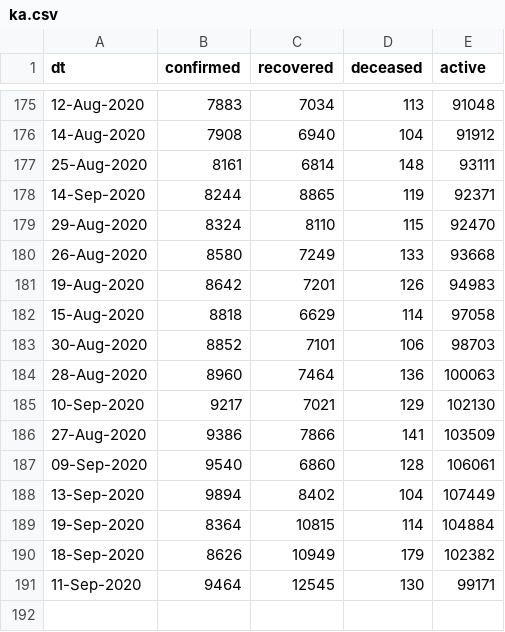
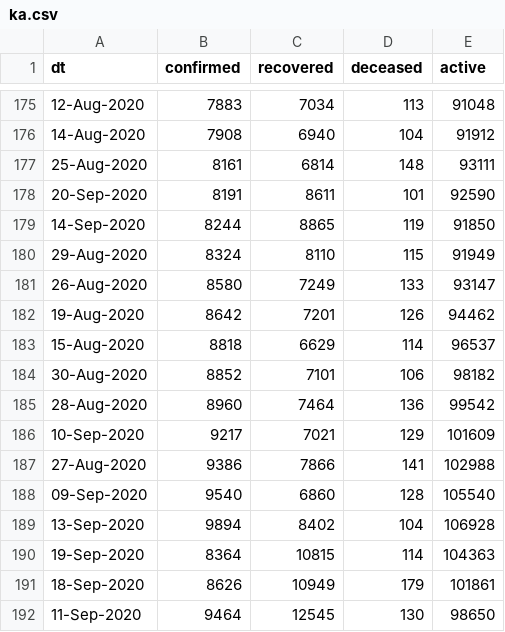
Before and after one commit to vsbabu/covid19_fb_ts, a CSV file: ka.csv, drawn as a sheet; only a part is shown, gaps mark what is left out.

```diff
--- a/ka.csv
+++ b/ka.csv
@@ -177,15 +177,16 @@ dt,confirmed,recovered,deceased,active
 25-Aug-2020,8161,6814,148,93111
-14-Sep-2020,8244,8865,119,92371
-29-Aug-2020,8324,8110,115,92470
-26-Aug-2020,8580,7249,133,93668
-19-Aug-2020,8642,7201,126,94983
-15-Aug-2020,8818,6629,114,97058
-30-Aug-2020,8852,7101,106,98703
-28-Aug-2020,8960,7464,136,100063
-10-Sep-2020,9217,7021,129,102130
-27-Aug-2020,9386,7866,141,103509
-09-Sep-2020,9540,6860,128,106061
-13-Sep-2020,9894,8402,104,107449
-19-Sep-2020,8364,10815,114,104884
-18-Sep-2020,8626,10949,179,102382
-11-Sep-2020,9464,12545,130,99171
+20-Sep-2020,8191,8611,101,92590
+14-Sep-2020,8244,8865,119,91850
+29-Aug-2020,8324,8110,115,91949
+26-Aug-2020,8580,7249,133,93147
+19-Aug-2020,8642,7201,126,94462
+15-Aug-2020,8818,6629,114,96537
+30-Aug-2020,8852,7101,106,98182
+28-Aug-2020,8960,7464,136,99542
+10-Sep-2020,9217,7021,129,101609
+27-Aug-2020,9386,7866,141,102988
+09-Sep-2020,9540,6860,128,105540
+13-Sep-2020,9894,8402,104,106928
+19-Sep-2020,8364,10815,114,104363
+18-Sep-2020,8626,10949,179,101861
+11-Sep-2020,9464,12545,130,98650
```
Also changed, not shown: daily.csv, kl.csv, 39 other files.
